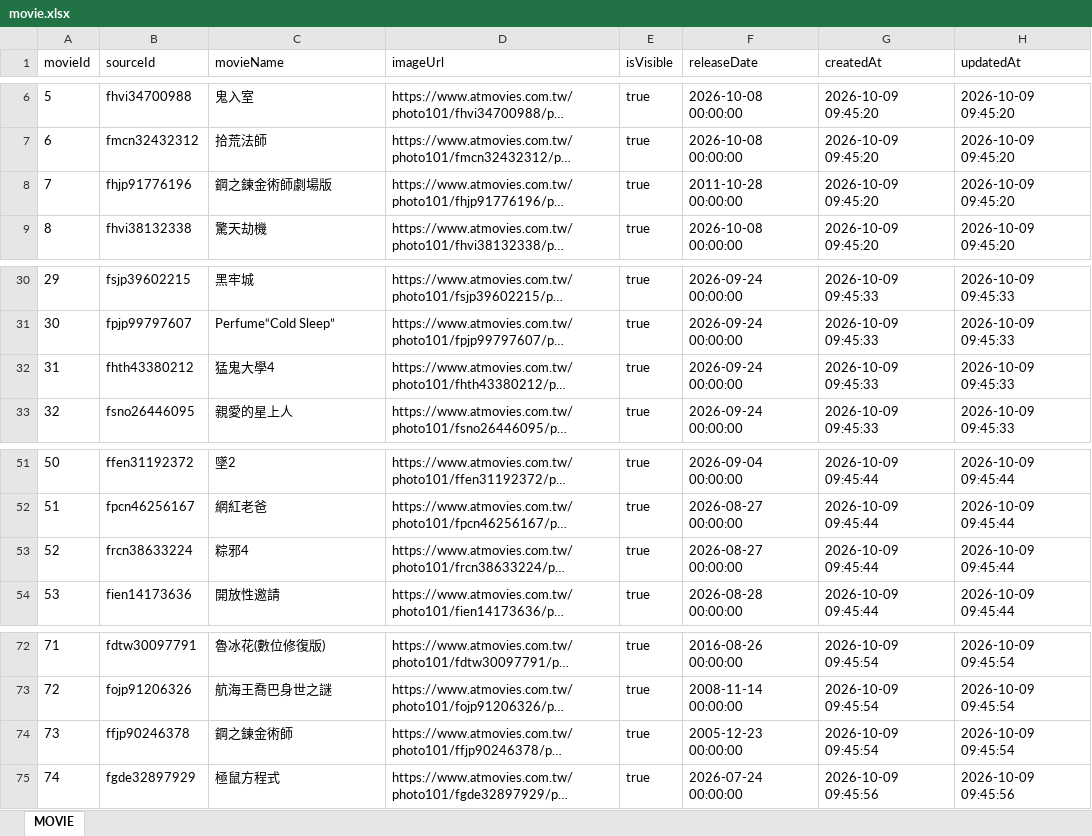
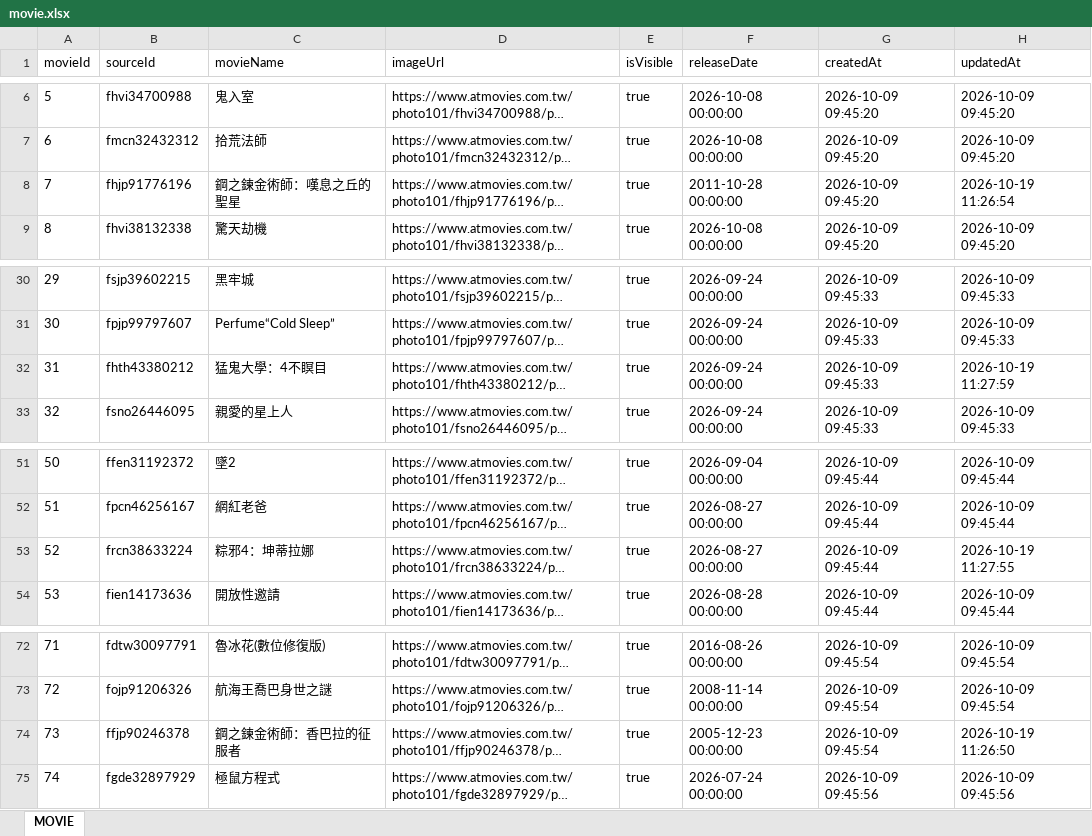
Before and after one commit to benefitsjourney/movie-benefit-map, an Excel workbook: data/movie.xlsx, sheet MOVIE, drawn as a sheet; only a part is shown, gaps mark what is left out; long unchanged cells end in …; values as stored, in another font and other column widths than the file's, no borders; the diff covers the shown part only; the diff names each change by its address in the sheet, - before the commit and + after, or states it on an @@ line.

```diff
--- a/data/movie.xlsx (sheet MOVIE)
+++ b/data/movie.xlsx (sheet MOVIE)
-C8 (movieName): 鋼之鍊金術師劇場版
+C8 (movieName): 鋼之鍊金術師：嘆息之丘的聖星
-H8 (updatedAt): 2026-10-09 09:45:20
+H8 (updatedAt): 2026-10-19 11:26:54
-C32 (movieName): 猛鬼大學4
+C32 (movieName): 猛鬼大學：4不瞑目
-H32 (updatedAt): 2026-10-09 09:45:33
+H32 (updatedAt): 2026-10-19 11:27:59
-C53 (movieName): 粽邪4
+C53 (movieName): 粽邪4：坤蒂拉娜
-H53 (updatedAt): 2026-10-09 09:45:44
+H53 (updatedAt): 2026-10-19 11:27:55
-C74 (movieName): 鋼之鍊金術師
+C74 (movieName): 鋼之鍊金術師：香巴拉的征服者
-H74 (updatedAt): 2026-10-09 09:45:54
+H74 (updatedAt): 2026-10-19 11:26:50
```
Also changed, not shown: 51 added rows and 2 edited cells elsewhere in this sheet, 10 other files.
